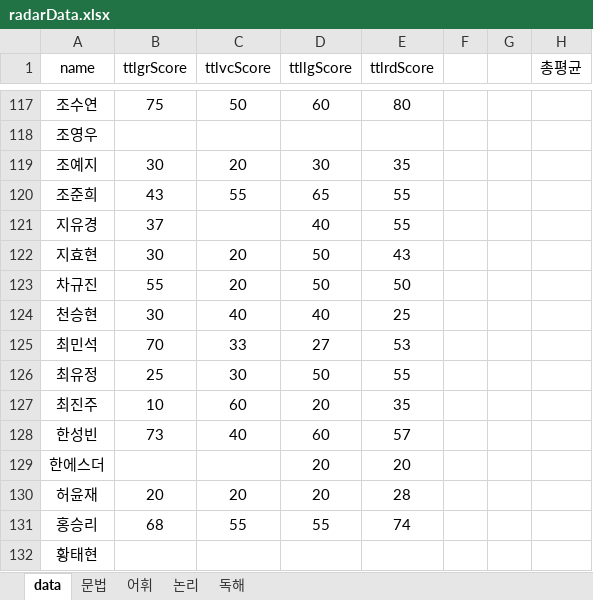
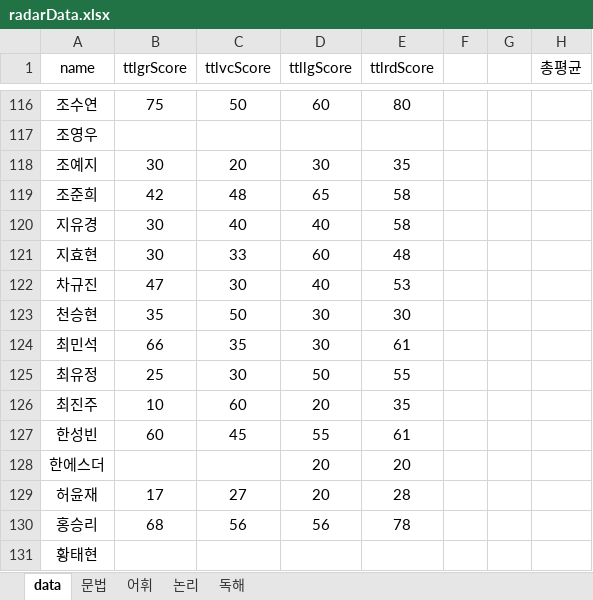
Before and after one commit to Pwang-je/scboard24, an Excel workbook: src/assets/excel/radarData.xlsx, sheet data, drawn as a sheet; only a part is shown, gaps mark what is left out; values as stored, in another font and other column widths than the file's, no borders; addresses are those after the commit; the diff covers the shown part only; the diff names each change by its address in the sheet, - before the commit and + after, or states it on an @@ line.

```diff
--- a/src/assets/excel/radarData.xlsx (sheet data)
+++ b/src/assets/excel/radarData.xlsx (sheet data)
-B119 (ttlgrScore): 43
+B119 (ttlgrScore): 42
-C119 (ttlvcScore): 55
+C119 (ttlvcScore): 48
-E119:E120 (ttlrdScore): 55
+E119:E120 (ttlrdScore): 58
-B120 (ttlgrScore): 37
+B120 (ttlgrScore): 30
-C120 (ttlvcScore): (empty)
+C120 (ttlvcScore): 40
-C121 (ttlvcScore): 20
+C121 (ttlvcScore): 33
-D121 (ttllgScore): 50
+D121 (ttllgScore): 60
-E121 (ttlrdScore): 43
+E121 (ttlrdScore): 48
-B122 (ttlgrScore): 55
+B122 (ttlgrScore): 47
-C122 (ttlvcScore): 20
+C122 (ttlvcScore): 30
-D122 (ttllgScore): 50
+D122 (ttllgScore): 40
-E122 (ttlrdScore): 50
+E122 (ttlrdScore): 53
-B123 (ttlgrScore): 30
+B123 (ttlgrScore): 35
-C123 (ttlvcScore): 40
+C123 (ttlvcScore): 50
-D123 (ttllgScore): 40
+D123 (ttllgScore): 30
-E123 (ttlrdScore): 25
+E123 (ttlrdScore): 30
-B124 (ttlgrScore): 70
+B124 (ttlgrScore): 66
-C124 (ttlvcScore): 33
+C124 (ttlvcScore): 35
-D124 (ttllgScore): 27
+D124 (ttllgScore): 30
-E124 (ttlrdScore): 53
+E124 (ttlrdScore): 61
-B127 (ttlgrScore): 73
+B127 (ttlgrScore): 60
-C127 (ttlvcScore): 40
+C127 (ttlvcScore): 45
-D127 (ttllgScore): 60
+D127 (ttllgScore): 55
-E127 (ttlrdScore): 57
+E127 (ttlrdScore): 61
-B129 (ttlgrScore): 20
+B129 (ttlgrScore): 17
-C129 (ttlvcScore): 20
+C129 (ttlvcScore): 27
-C130 (ttlvcScore): 55
+C130 (ttlvcScore): 56
-D130 (ttllgScore): 55
+D130 (ttllgScore): 56
-E130 (ttlrdScore): 74
+E130 (ttlrdScore): 78
```
Also changed, not shown: 1 removed row, 305 edited cells and cell formats elsewhere in this sheet, sheet 문법, sheet 독해, sheet 어휘, sheet 논리, formulas that keep their value, src/assets/excel/appData.xlsx, src/assets/excel/monthlyScore.xlsx, 26 other files.
